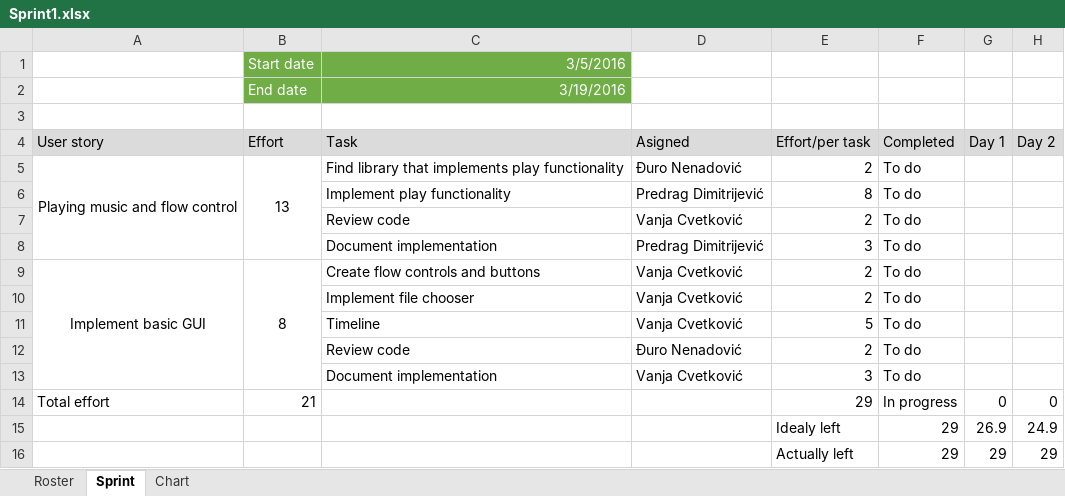
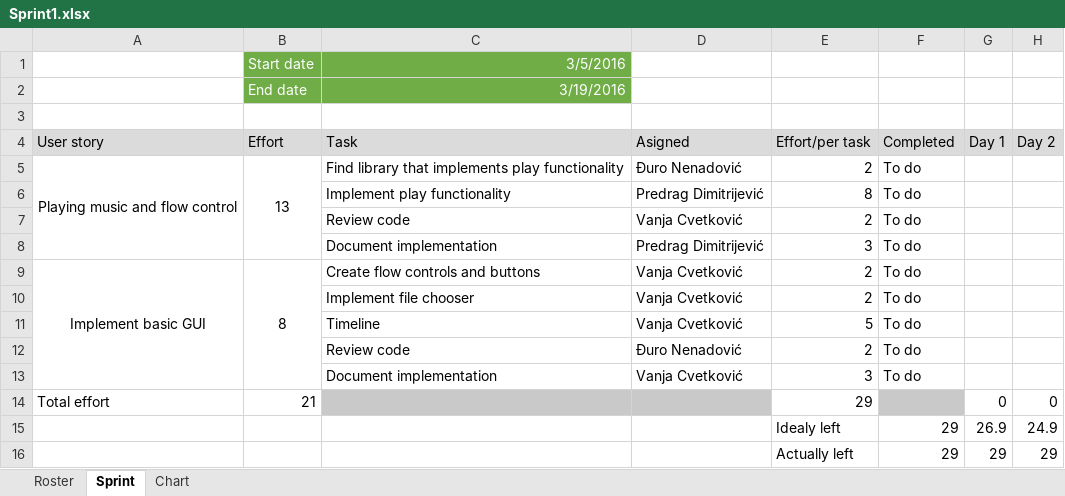
Before and after one commit to RazvojSoftvera2/MasterAudioTechnologyFunctions, an Excel workbook: Sprint_info/Sprint1.xlsx, sheet Sprint, drawn as a sheet; only a part is shown; values as stored, in another font and other column widths than the file's, no borders; conditional formats not drawn; the diff names each change by its address in the sheet, - before the commit and + after, or states it on an @@ line.

Commit message:
Stil
Sređen stil šablona za evidenciju sprinta. Vanja ako se bude bunio i ne
bude mu dovoljno lepo ima da ga zadavim gajtanom.
Vrlo profesionalan opis potvrđene promene na repozitorijumu. :dart:

```diff
--- a/Sprint_info/Sprint1.xlsx (sheet Sprint)
+++ b/Sprint_info/Sprint1.xlsx (sheet Sprint)
-C14:D14 fill: none
+C14:D14 fill: #C9C9C9
-F14 (Completed): In progress
+F14 (Completed): (empty)
-F14 fill: none
+F14 fill: #C9C9C9
```
